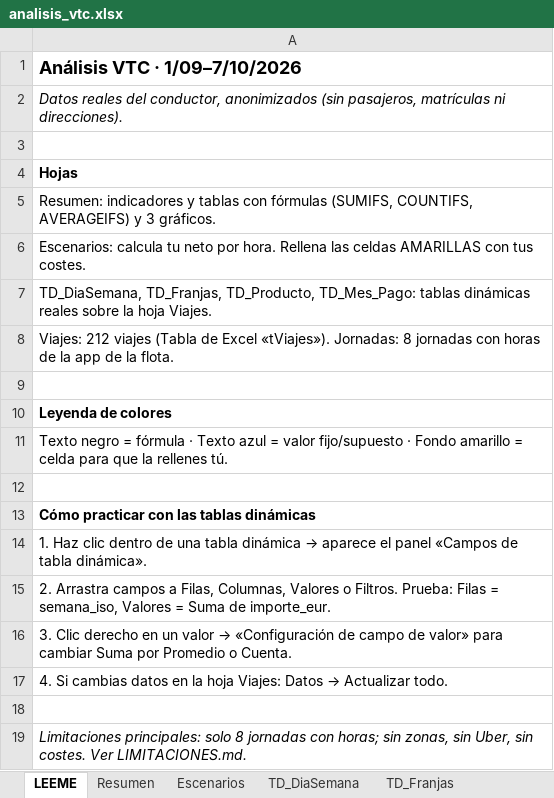
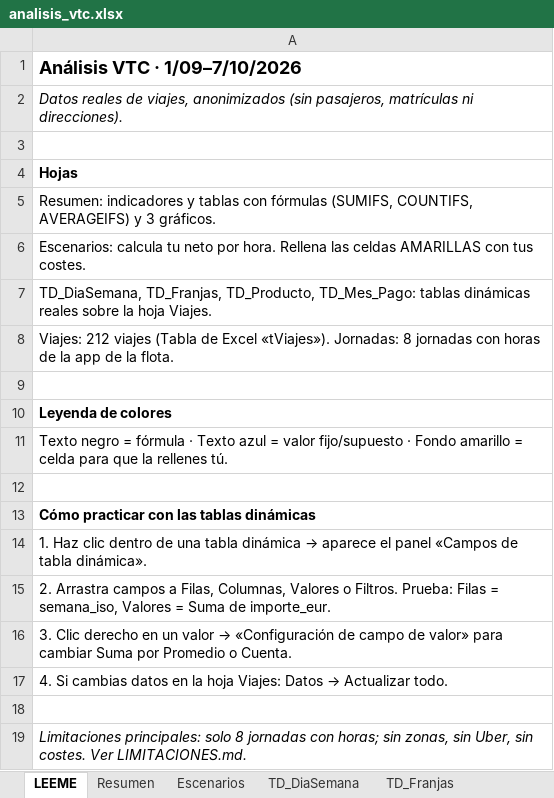
Before and after one commit to igmartinezamador-spec/analisis-ingresos-vtc, an Excel workbook: analisis_vtc.xlsx, sheet LEEME, drawn as a sheet; values as stored, in another font and other column widths than the file's, no borders; the diff names each change by its address in the sheet, - before the commit and + after, or states it on an @@ line.

```diff
--- a/analisis_vtc.xlsx (sheet LEEME)
+++ b/analisis_vtc.xlsx (sheet LEEME)
-A2: Datos reales del conductor, anonimizados (sin…
+A2: Datos reales de viajes, anonimizados (sin…
```
Also changed, not shown: 8 other files.
